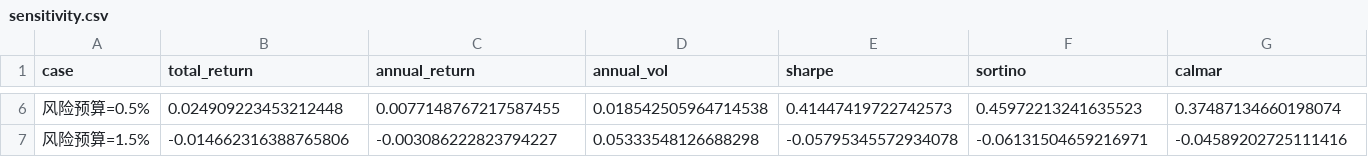
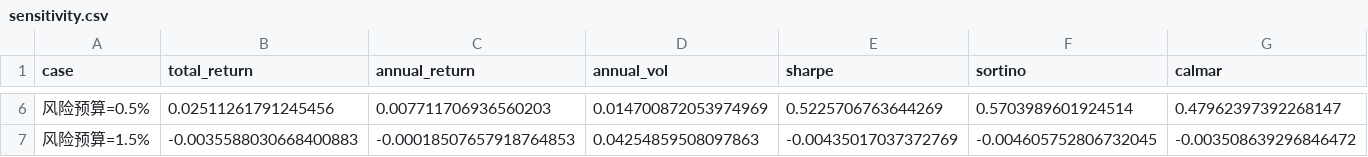
Before and after one commit to oaa12138-svg/etf-quant-code, a CSV file: results/sensitivity.csv, drawn as a sheet; only a part is shown, gaps mark what is left out; the diff covers the shown part only; the diff names each change by its address in the sheet, - before the commit and + after, or states it on an @@ line.

```diff
--- a/results/sensitivity.csv
+++ b/results/sensitivity.csv
-B6 (total_return): 0.024909223453212448
+B6 (total_return): 0.02511261791245456
-C6 (annual_return): 0.0077148767217587455
+C6 (annual_return): 0.007711706936560203
-D6 (annual_vol): 0.018542505964714538
+D6 (annual_vol): 0.014700872053974969
-E6 (sharpe): 0.41447419722742573
+E6 (sharpe): 0.5225706763644269
-F6 (sortino): 0.45972213241635523
+F6 (sortino): 0.5703989601924514
-G6 (calmar): 0.37487134660198074
+G6 (calmar): 0.47962397392268147
-B7 (total_return): -0.014662316388765806
+B7 (total_return): -0.0035588030668400883
-C7 (annual_return): -0.003086222823794227
+C7 (annual_return): -0.00018507657918764853
-D7 (annual_vol): 0.05333548126688298
+D7 (annual_vol): 0.04254859508097863
-E7 (sharpe): -0.05795345572934078
+E7 (sharpe): -0.00435017037372769
-F7 (sortino): -0.06131504659216971
+F7 (sortino): -0.004605752806732045
-G7 (calmar): -0.04589202725111416
+G7 (calmar): -0.003508639296846472
```
Also changed, not shown: 2 added rows and 150 edited cells elsewhere in this file.
